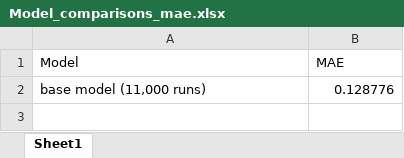
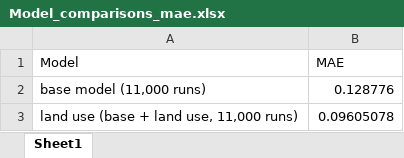
Before and after one commit to E-DENGUE/dengue_exploration, an Excel workbook: Model_comparisons_mae.xlsx, sheet Sheet1, drawn as a sheet; values as stored, in another font and other column widths than the file's, no borders; the diff names each change by its address in the sheet, - before the commit and + after, or states it on an @@ line.

```diff
--- a/Model_comparisons_mae.xlsx (sheet Sheet1)
+++ b/Model_comparisons_mae.xlsx (sheet Sheet1)
+row 3: land use (base + land use, 11,000 runs) | 0.09605078
```
Also changed, not shown: 1 other file.
